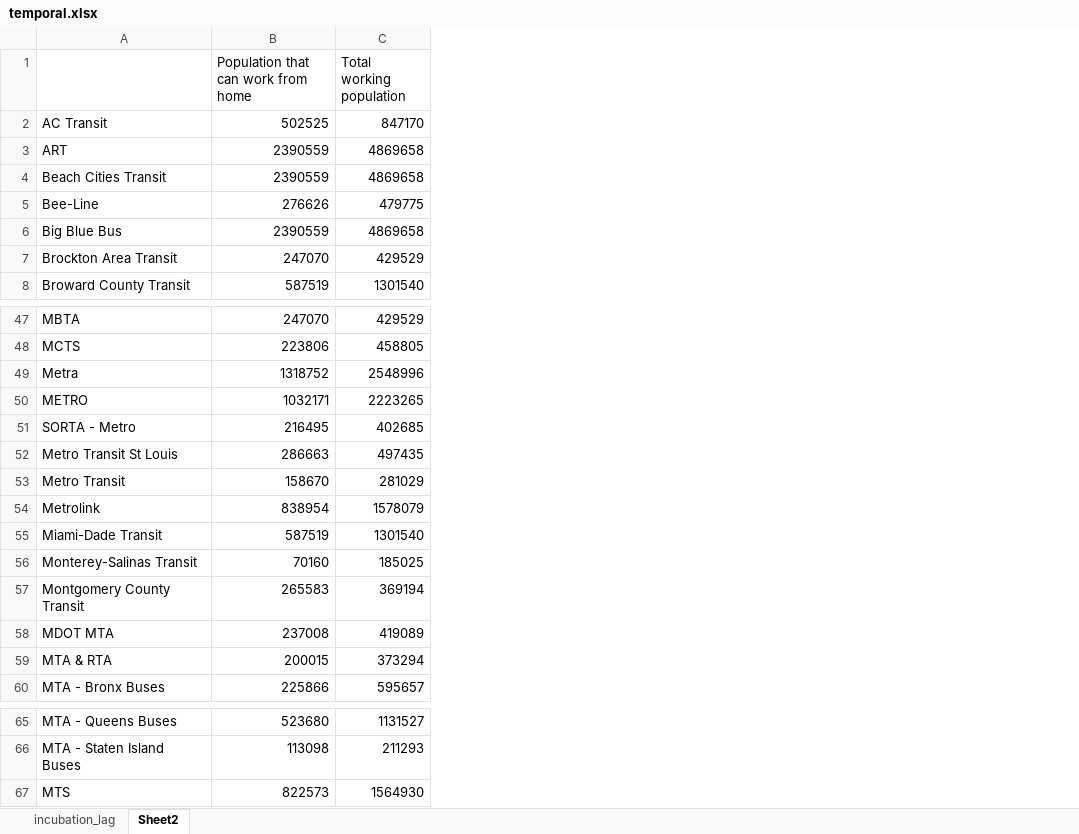
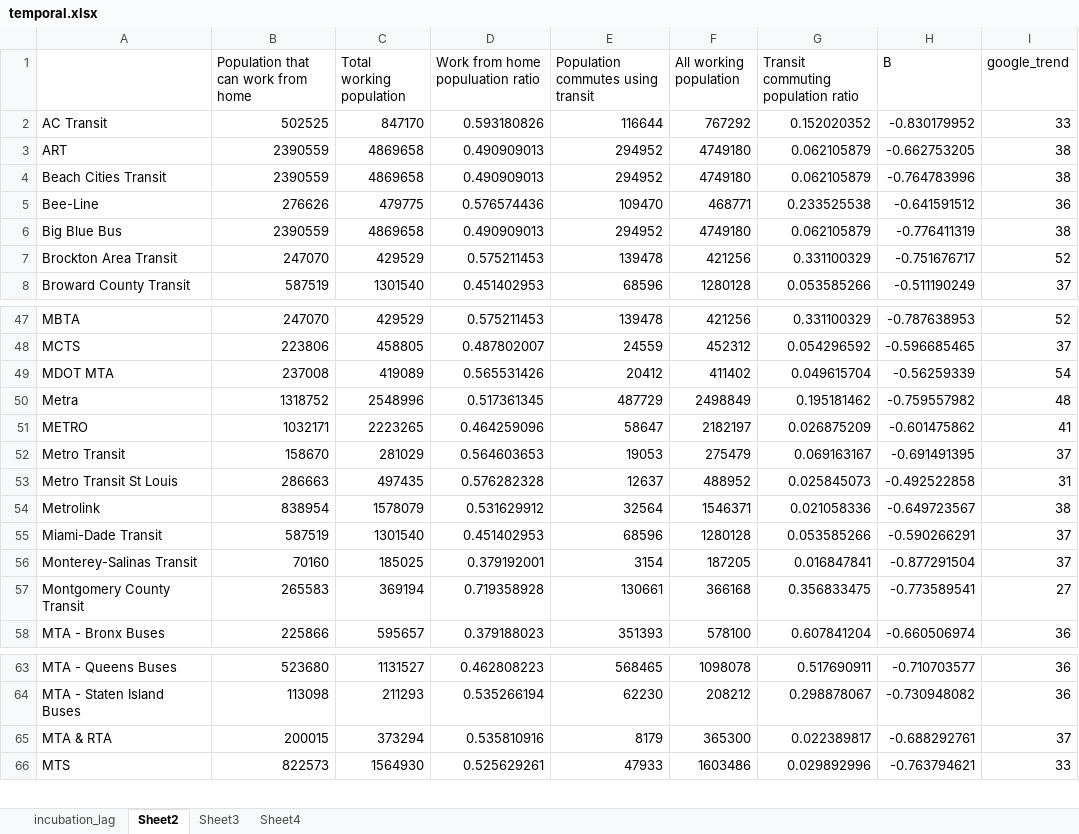
Before and after one commit to luyuliu/COVID-Transit-Demand, an Excel workbook: doc/excels/temporal.xlsx, sheet Sheet2, drawn as a sheet; only a part is shown, gaps mark what is left out; values as stored, in another font and other column widths than the file's, no borders; charts and pictures not drawn; the diff names each change by its address in the sheet, - before the commit and + after, or states it on an @@ line.

```diff
--- a/doc/excels/temporal.xlsx (sheet Sheet2)
+++ b/doc/excels/temporal.xlsx (sheet Sheet2)
+sheet tab: Sheet3
+sheet tab: Sheet4
+column D (Work from home populuation ratio), rows 2-8: 0.593180826 | 0.490909013 | 0.490909013 | 0.576574436 | 0.490909013 | 0.575211453 | 0.451402953; rows 47-48: 0.575211453 | 0.487802007; rows 50-51: 0.517361345 | 0.464259096; rows 53-58: 0.576282328 | 0.531629912 | 0.451402953 | 0.379192001 | 0.719358928 | 0.379188023; rows 63-64: 0.462808223 | 0.535266194; row 66: 0.525629261
+column E, rows 1-8: Population commutes using transit | 116644 | 294952 | 294952 | 109470 | 294952 | 139478 | 68596; rows 47-48: 139478 | 24559; rows 50-51: 487729 | 58647; rows 53-58: 12637 | 32564 | 68596 | 3154 | 130661 | 351393; rows 63-64: 568465 | 62230; row 66: 47933
+column F (All working population), rows 2-8: 767292 | 4749180 | 4749180 | 468771 | 4749180 | 421256 | 1280128; rows 47-48: 421256 | 452312; rows 50-51: 2498849 | 2182197; rows 53-58: 488952 | 1546371 | 1280128 | 187205 | 366168 | 578100; rows 63-64: 1098078 | 208212; row 66: 1603486
+column G, rows 1-8: Transit commuting population ratio | 0.152020352 | 0.062105879 | 0.062105879 | 0.233525538 | 0.062105879 | 0.331100329 | 0.053585266; rows 47-48: 0.331100329 | 0.054296592; rows 50-51: 0.195181462 | 0.026875209; rows 53-58: 0.025845073 | 0.021058336 | 0.053585266 | 0.016847841 | 0.356833475 | 0.607841204; rows 63-64: 0.517690911 | 0.298878067; row 66: 0.029892996
+column H (B), rows 2-8: -0.830179952 | -0.662753205 | -0.764783996 | -0.641591512 | -0.776411319 | -0.751676717 | -0.511190249; rows 47-48: -0.787638953 | -0.596685465; rows 50-51: -0.759557982 | -0.601475862; rows 53-58: -0.492522858 | -0.649723567 | -0.590266291 | -0.877291504 | -0.773589541 | -0.660506974; rows 63-64: -0.710703577 | -0.730948082; row 66: -0.763794621
+column I (google_trend), rows 2-8: 33 | 38 | 38 | 36 | 38 | 52 | 37; rows 47-48: 52 | 37; rows 50-51: 48 | 41; rows 53-58: 31 | 38 | 37 | 37 | 27 | 36; rows 63-64: 36 | 36; row 66: 33
@@ row 58 moved to row 49: MDOT MTA @@
@@ row 51 moved to row 94: SORTA - Metro @@
@@ row 53 moved to row 52: Metro Transit @@
@@ row 59 moved to row 65: MTA & RTA @@
```
Also changed, not shown: charts or pictures, 14 other files.
